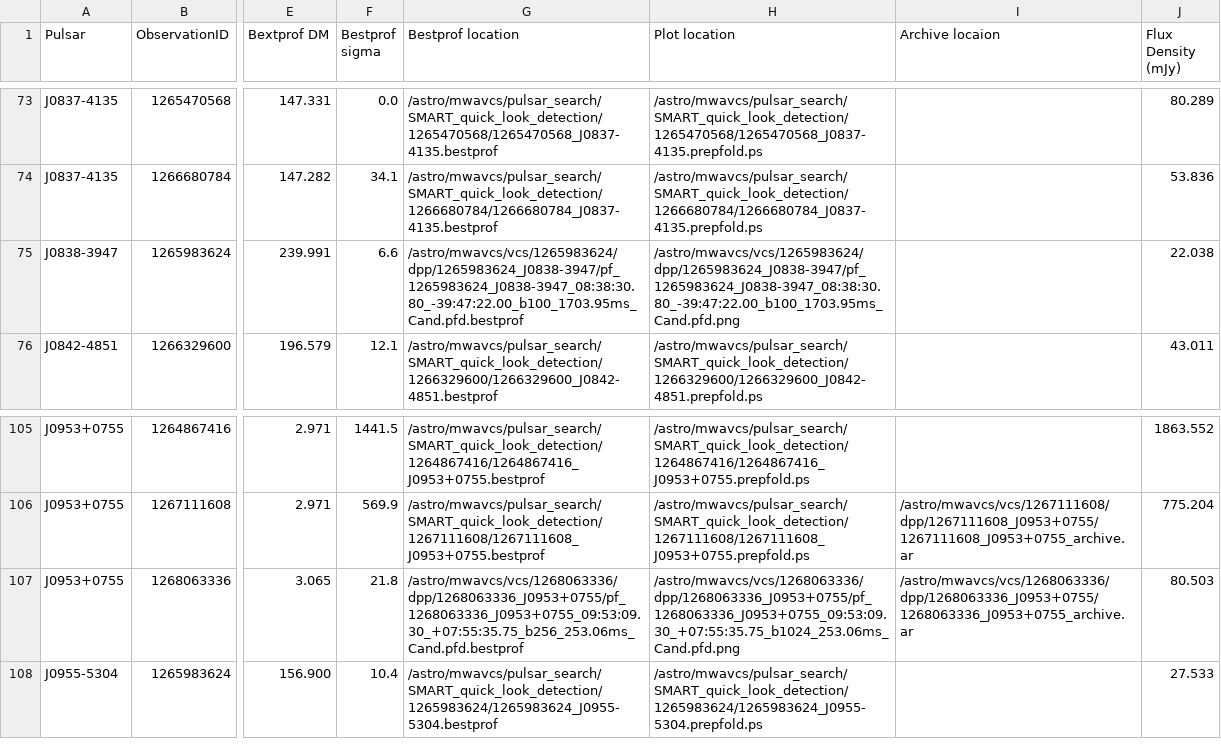
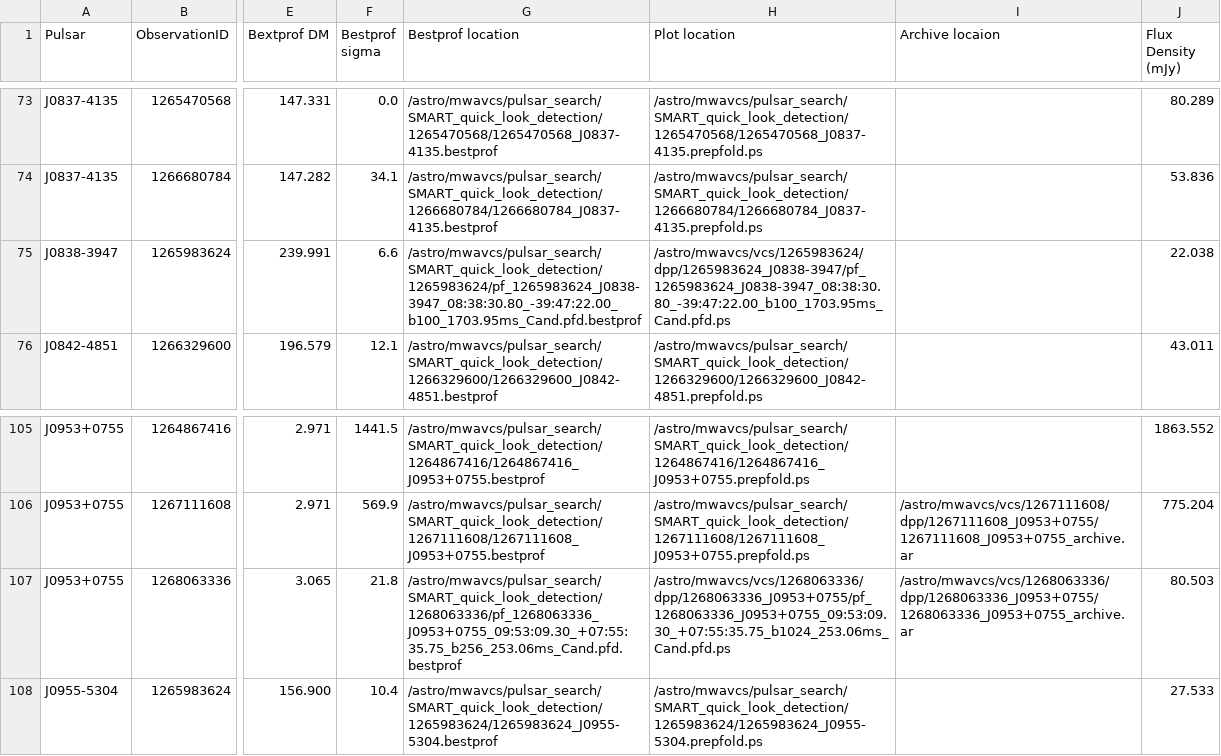
Before and after one commit to NickSwainston/misc_scripts, a CSV file: survey_paper/SMART_pulsars.csv, drawn as a sheet; only a part is shown, gaps mark what is left out; the diff covers the shown part only; the diff names each change by its address in the sheet, - before the commit and + after, or states it on an @@ line.

```diff
--- a/survey_paper/SMART_pulsars.csv
+++ b/survey_paper/SMART_pulsars.csv
-G75 (Bestprof location): /astro/mwavcs/vcs/1265983624/dpp/1265983624_J0838-3947/pf_1265983624_J0838-3947_08:38:30.80_-39:47:22.00_b100_1703.95ms_Cand.pfd.bestprof
+G75 (Bestprof location): /astro/mwavcs/pulsar_search/SMART_quick_look_detection/1265983624/pf_1265983624_J0838-3947_08:38:30.80_-39:47:22.00_b100_1703.95ms_Cand.pfd.bestprof
-H75 (Plot location): /astro/mwavcs/vcs/1265983624/dpp/1265983624_J0838-3947/pf_1265983624_J0838-3947_08:38:30.80_-39:47:22.00_b100_1703.95ms_Cand.pfd.png
+H75 (Plot location): /astro/mwavcs/vcs/1265983624/dpp/1265983624_J0838-3947/pf_1265983624_J0838-3947_08:38:30.80_-39:47:22.00_b100_1703.95ms_Cand.pfd.ps
-G107 (Bestprof location): /astro/mwavcs/vcs/1268063336/dpp/1268063336_J0953+0755/pf_1268063336_J0953+0755_09:53:09.30_+07:55:35.75_b256_253.06ms_Cand.pfd.bestprof
+G107 (Bestprof location): /astro/mwavcs/pulsar_search/SMART_quick_look_detection/1268063336/pf_1268063336_J0953+0755_09:53:09.30_+07:55:35.75_b256_253.06ms_Cand.pfd.bestprof
-H107 (Plot location): /astro/mwavcs/vcs/1268063336/dpp/1268063336_J0953+0755/pf_1268063336_J0953+0755_09:53:09.30_+07:55:35.75_b1024_253.06ms_Cand.pfd.png
+H107 (Plot location): /astro/mwavcs/vcs/1268063336/dpp/1268063336_J0953+0755/pf_1268063336_J0953+0755_09:53:09.30_+07:55:35.75_b1024_253.06ms_Cand.pfd.ps
```
Also changed, not shown: 40 edited cells elsewhere in this file, 1 other file.
